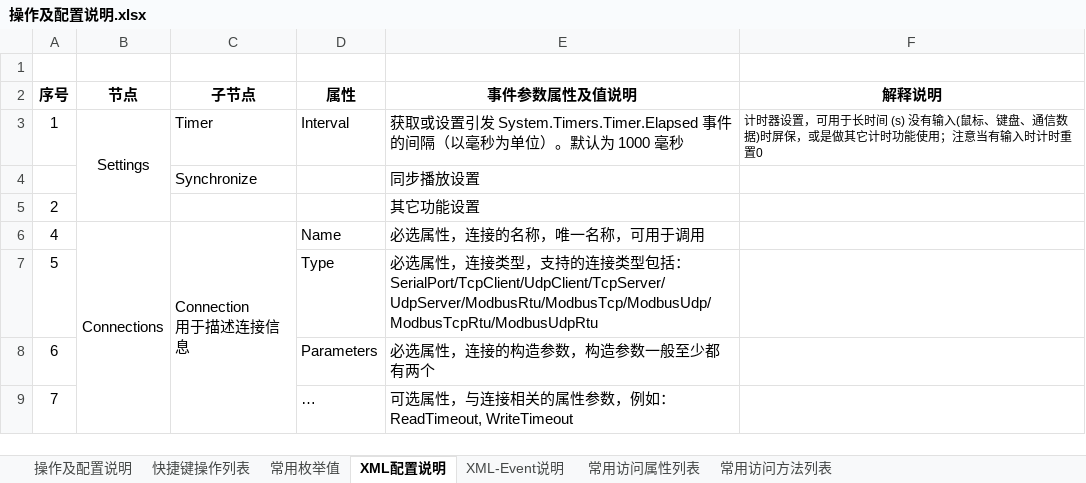
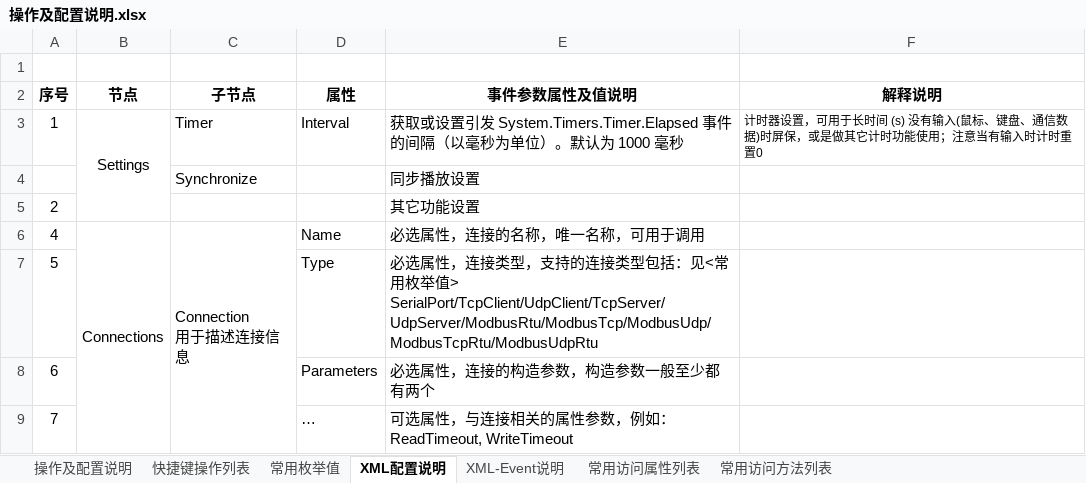
Before and after one commit to huangmin007/MediaPalyerPro, an Excel workbook: MediaPlayerPro/操作及配置说明.xlsx, sheet XML配置说明, drawn as a sheet; only a part is shown; values as stored, in another font and other column widths than the file's, no borders; ↵ is a line break in a cell; the diff names each change by its address in the sheet, - before the commit and + after, or states it on an @@ line.

```diff
--- a/MediaPlayerPro/操作及配置说明.xlsx (sheet XML配置说明)
+++ b/MediaPlayerPro/操作及配置说明.xlsx (sheet XML配置说明)
-E7 (事件参数属性及值说明): …括：SerialPort/TcpClient/UdpClient/TcpServer/UdpServer/ModbusRtu/ModbusTcp/ModbusUdp/ModbusTcpRtu/ModbusUdpRtu
+E7 (事件参数属性及值说明): …括：见<常用枚举值> ↵ SerialPort/TcpClient/UdpClient/TcpServer/UdpServer/ModbusRtu/ModbusTcp/ModbusUdp/ModbusTcpRtu/ModbusUdpRtu
```
Also changed, not shown: sheet 常用枚举值, sheet 常用访问方法列表, sheet 常用访问属性列表, sheet 操作及配置说明, charts or pictures, 2 other files.
